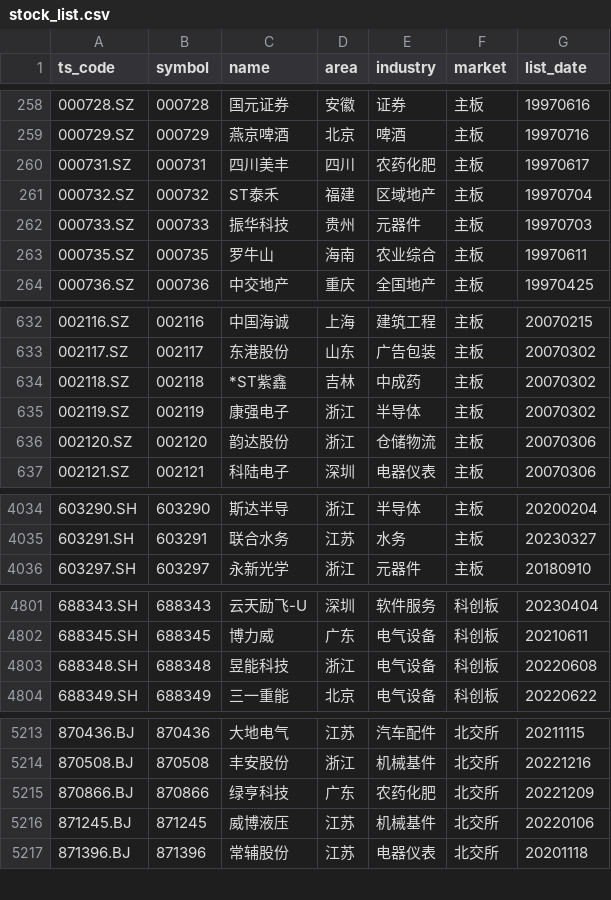
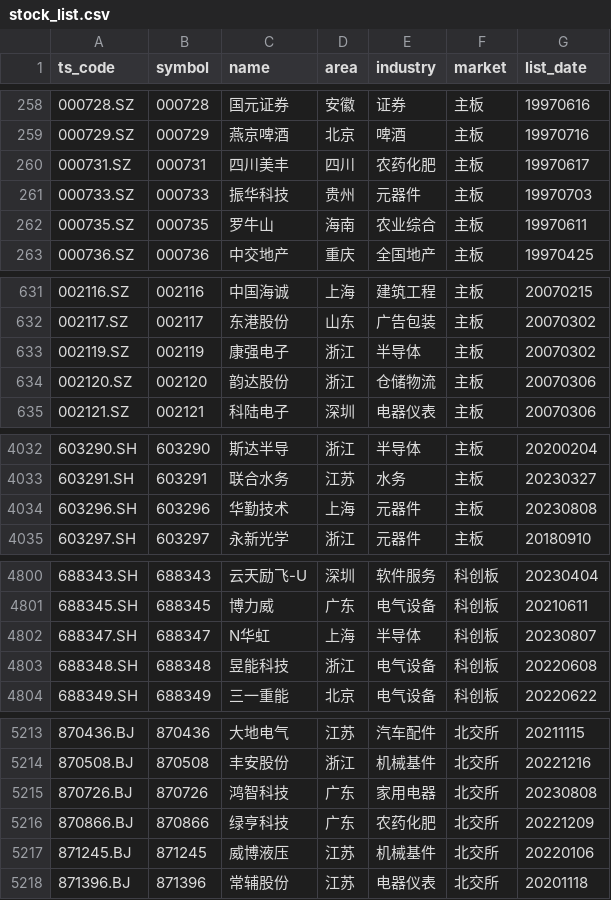
Before and after one commit to CodingOneWorld/stockAnalysis, a CSV file: trade_data/stock_list.csv, drawn as a sheet; only a part is shown, gaps mark what is left out; removed rows and columns are numbered as before the commit, all else as after; the diff covers the shown part only; the diff names each change by its address in the sheet, - before the commit and + after, or states it on an @@ line.

```diff
--- a/trade_data/stock_list.csv
+++ b/trade_data/stock_list.csv
-row 261: 000732.SZ | 000732 | ST泰禾 | 福建 | 区域地产 | 主板 | 19970704
-row 634: 002118.SZ | 002118 | *ST紫鑫 | 吉林 | 中成药 | 主板 | 20070302
+row 4034: 603296.SH | 603296 | 华勤技术 | 上海 | 元器件 | 主板 | 20230808
+row 4802: 688347.SH | 688347 | N华虹 | 上海 | 半导体 | 科创板 | 20230807
+row 5215: 870726.BJ | 870726 | 鸿智科技 | 广东 | 家用电器 | 北交所 | 20230808
```
Also changed, not shown: 6 edited cells elsewhere in this file, 15 other files.
